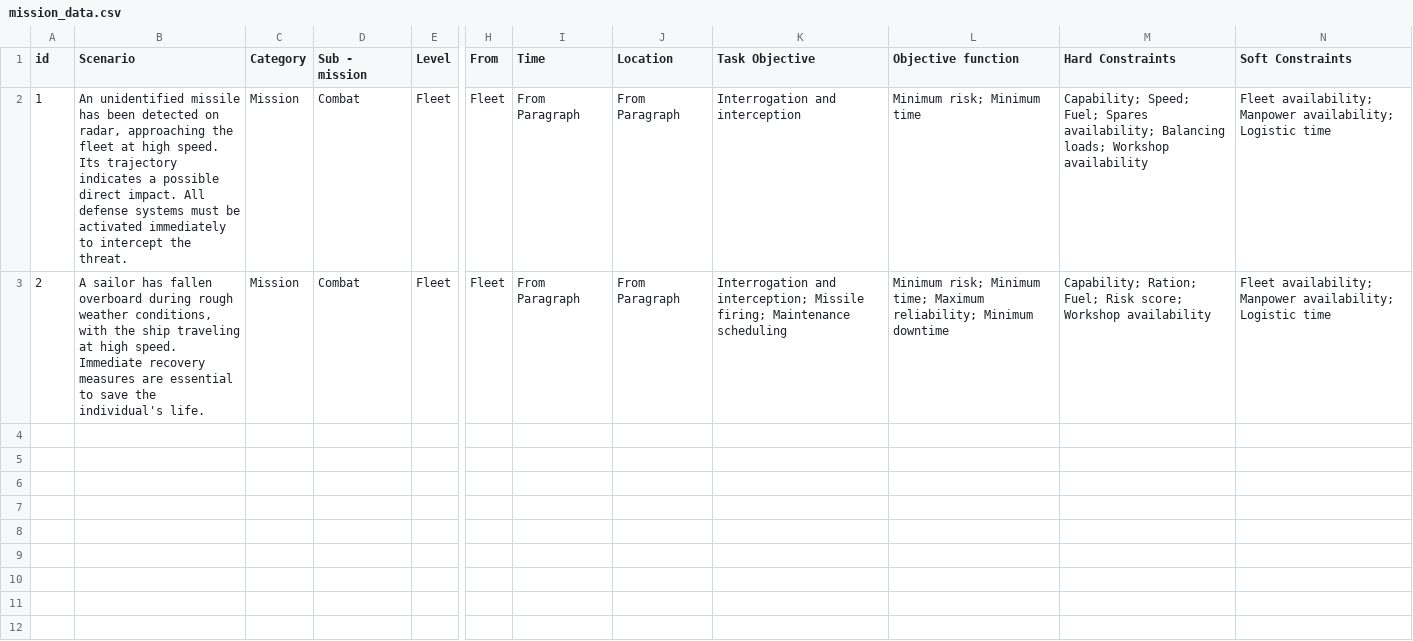
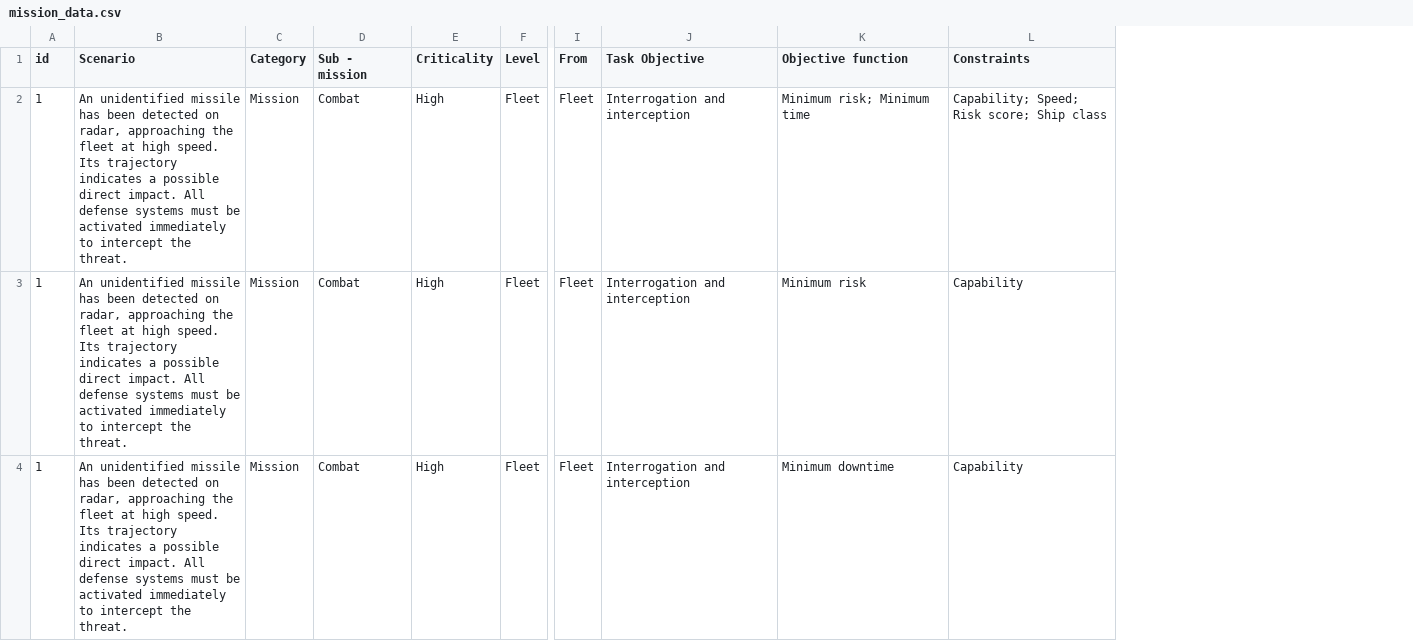
Before and after one commit to JAk60/genmlt, a CSV file: mltserver/data/mission_data.csv, drawn as a sheet; only a part is shown, gaps mark what is left out; removed rows and columns are numbered as before the commit, all else as after; rows hold the shown columns only; the diff names each change by its address in the sheet, - before the commit and + after, or states it on an @@ line.

```diff
--- a/mltserver/data/mission_data.csv
+++ b/mltserver/data/mission_data.csv
+column E (Criticality), row 2: High; row 4: High
-column I (Time), rows 2-3: From Paragraph | From Paragraph
-column J (Location), rows 2-3: From Paragraph | From Paragraph
-column M (Hard Constraints), rows 2-3: Capability; Speed; Fuel; Spares availability; Balancing loads; Workshop availability | Capability; Ration; Fuel; Risk score; Workshop availability
-column N (Soft Constraints), rows 2-3: Fleet availability; Manpower availability; Logistic time | Fleet availability; Manpower availability; Logistic time
+column L (Constraints), row 2: Capability; Speed; Risk score; Ship class; row 4: Capability
+row 3: 1 | An unidentified missile has been detected on radar, approaching the fleet at high speed. Its trajectory indicates a possible direct impact. All defense systems must be activated immediately to intercept the threat. | Mission | Combat | High | Fleet | Fleet | Interrogation and interception | Minimum risk | Capability
-A4 (id): 2
+A4 (id): 1
-B4 (Scenario): A sailor has fallen overboard during rough weather conditions, with the ship traveling at high speed. Immediate recovery measures are essential to save the individual's life.
+B4 (Scenario): An unidentified missile has been detected on radar, approaching the fleet at high speed. Its trajectory indicates a possible direct impact. All defense systems must be activated immediately to intercept the threat.
-J4 (Task Objective): Interrogation and interception; Missile firing; Maintenance scheduling
+J4 (Task Objective): Interrogation and interception
-K4 (Objective function): Minimum risk; Minimum time; Maximum reliability; Minimum downtime
+K4 (Objective function): Minimum downtime
```
Also changed, not shown: 12 other files.
